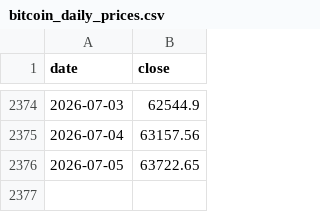
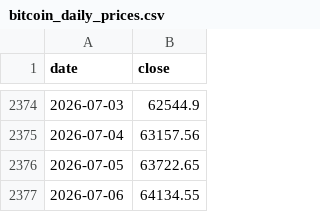
Before and after one commit to theremjak/data, a CSV file: bitcoin_daily_prices.csv, drawn as a sheet; only a part is shown, gaps mark what is left out; the diff names each change by its address in the sheet, - before the commit and + after, or states it on an @@ line.

```diff
--- a/bitcoin_daily_prices.csv
+++ b/bitcoin_daily_prices.csv
+row 2377: 2026-07-06 | 64134.55
```
Also changed, not shown: bitcoin_lstm_forecast_data.csv, 2 other files.
